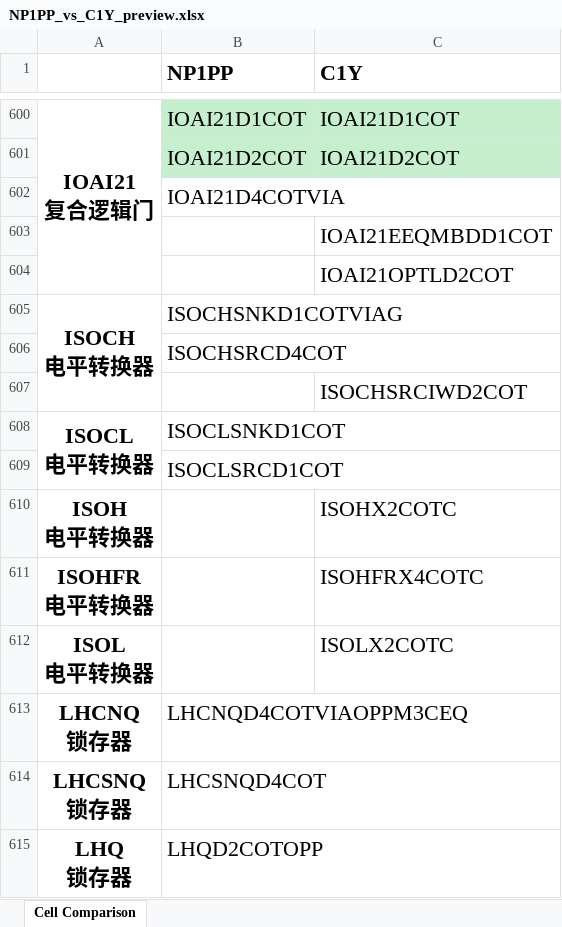
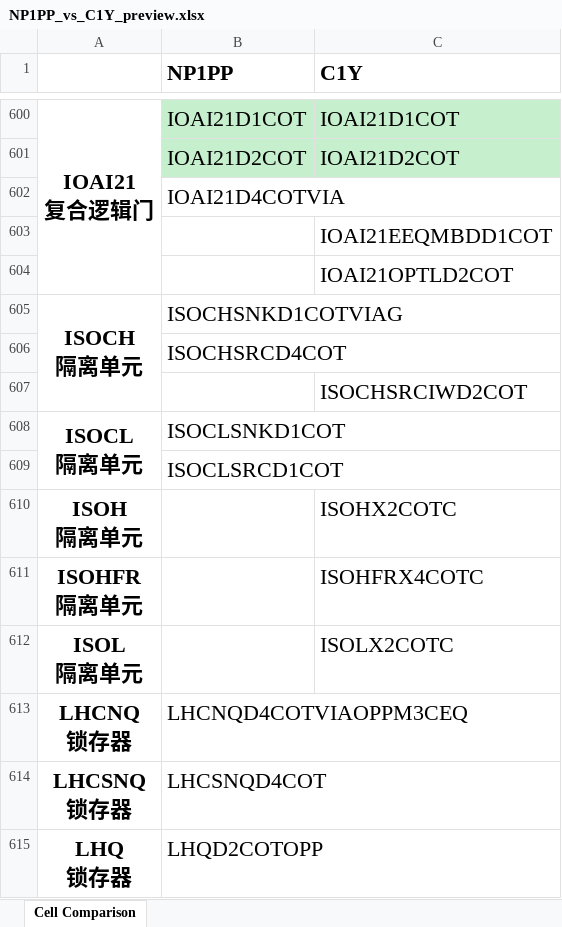
Before and after one commit to EsaLongs/lib-cell-compare, an Excel workbook: preview/NP1PP_vs_C1Y_preview.xlsx, sheet Cell Comparison, drawn as a sheet; only a part is shown, gaps mark what is left out; values as stored, in another font and other column widths than the file's, no borders; ↵ is a line break in a cell; the diff names each change by its address in the sheet, - before the commit and + after, or states it on an @@ line.

```diff
--- a/preview/NP1PP_vs_C1Y_preview.xlsx (sheet Cell Comparison)
+++ b/preview/NP1PP_vs_C1Y_preview.xlsx (sheet Cell Comparison)
-A605: ISOCH ↵ 电平转换器
+A605: ISOCH ↵ 隔离单元
-A608: ISOCL ↵ 电平转换器
+A608: ISOCL ↵ 隔离单元
-A610: ISOH ↵ 电平转换器
+A610: ISOH ↵ 隔离单元
-A611: ISOHFR ↵ 电平转换器
+A611: ISOHFR ↵ 隔离单元
-A612: ISOL ↵ 电平转换器
+A612: ISOL ↵ 隔离单元
```
Also changed, not shown: 1 other file.
